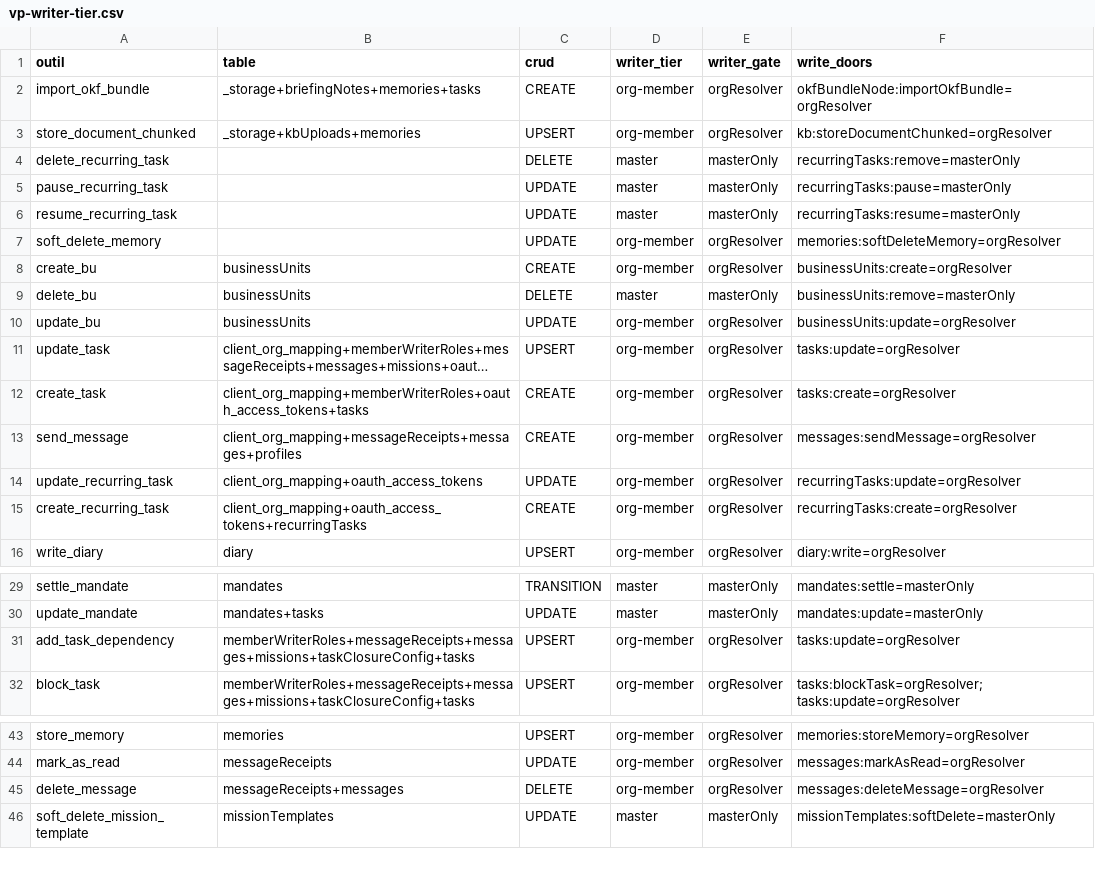
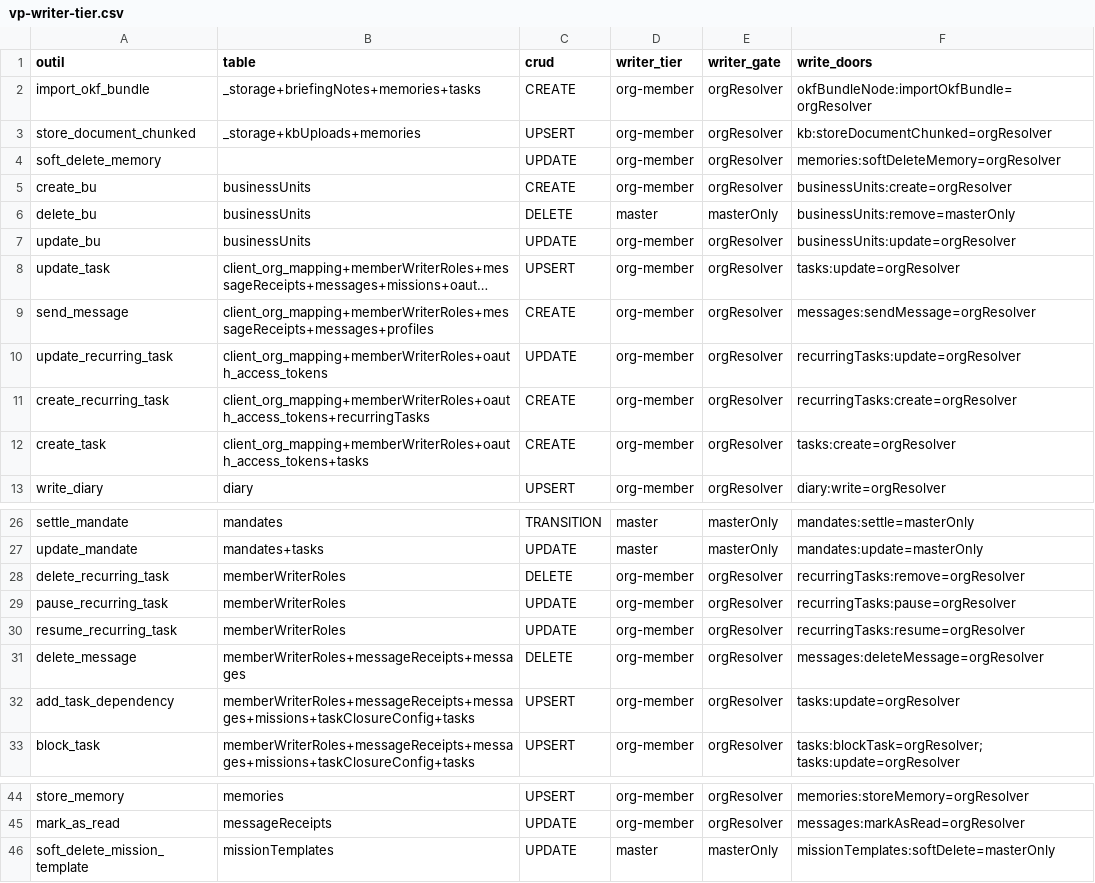
Before and after one commit to vantageos-agency/vantage-peers, a CSV file: .backend-doctor/vp-writer-tier.csv, drawn as a sheet; only a part is shown, gaps mark what is left out; long unchanged cells end in …; removed rows and columns are numbered as before the commit, all else as after; the diff names each change by its address in the sheet, - before the commit and + after, or states it on an @@ line.

Commit message:
An org member sends and deletes messages and runs recurring tasks in its own name (#1437)
Human writer path for messages and recurring tasks, scoped to the caller's organisation; business units and diary stay master-only. Eta APPROVED at 5be76d3.

Orchestrator: Pi — VantageOS Team | 2026-10-03

```diff
--- a/.backend-doctor/vp-writer-tier.csv
+++ b/.backend-doctor/vp-writer-tier.csv
-row 4: delete_recurring_task |  | DELETE | master | masterOnly | recurringTasks:remove=masterOnly
-row 5: pause_recurring_task |  | UPDATE | master | masterOnly | recurringTasks:pause=masterOnly
-row 6: resume_recurring_task |  | UPDATE | master | masterOnly | recurringTasks:resume=masterOnly
+row 9: send_message | client_org_mapping+memberWriterRoles+messageReceipts+messages+profiles | CREATE | org-member | orgResolver | messages:sendMessage=orgResolver
+row 10: update_recurring_task | client_org_mapping+memberWriterRoles+oauth_access_tokens | UPDATE | org-member | orgResolver | recurringTasks:update=orgResolver
+row 11: create_recurring_task | client_org_mapping+memberWriterRoles+oauth_access_tokens+recurringTasks | CREATE | org-member | orgResolver | recurringTasks:create=orgResolver
-row 13: send_message | client_org_mapping+messageReceipts+messages+profiles | CREATE | org-member | orgResolver | messages:sendMessage=orgResolver
-row 14: update_recurring_task | client_org_mapping+oauth_access_tokens | UPDATE | org-member | orgResolver | recurringTasks:update=orgResolver
-row 15: create_recurring_task | client_org_mapping+oauth_access_tokens+recurringTasks | CREATE | org-member | orgResolver | recurringTasks:create=orgResolver
+row 28: delete_recurring_task | memberWriterRoles | DELETE | org-member | orgResolver | recurringTasks:remove=orgResolver
+row 29: pause_recurring_task | memberWriterRoles | UPDATE | org-member | orgResolver | recurringTasks:pause=orgResolver
+row 30: resume_recurring_task | memberWriterRoles | UPDATE | org-member | orgResolver | recurringTasks:resume=orgResolver
+row 31: delete_message | memberWriterRoles+messageReceipts+messages | DELETE | org-member | orgResolver | messages:deleteMessage=orgResolver
-row 45: delete_message | messageReceipts+messages | DELETE | org-member | orgResolver | messages:deleteMessage=orgResolver
```
Also changed, not shown: 9 other files.
